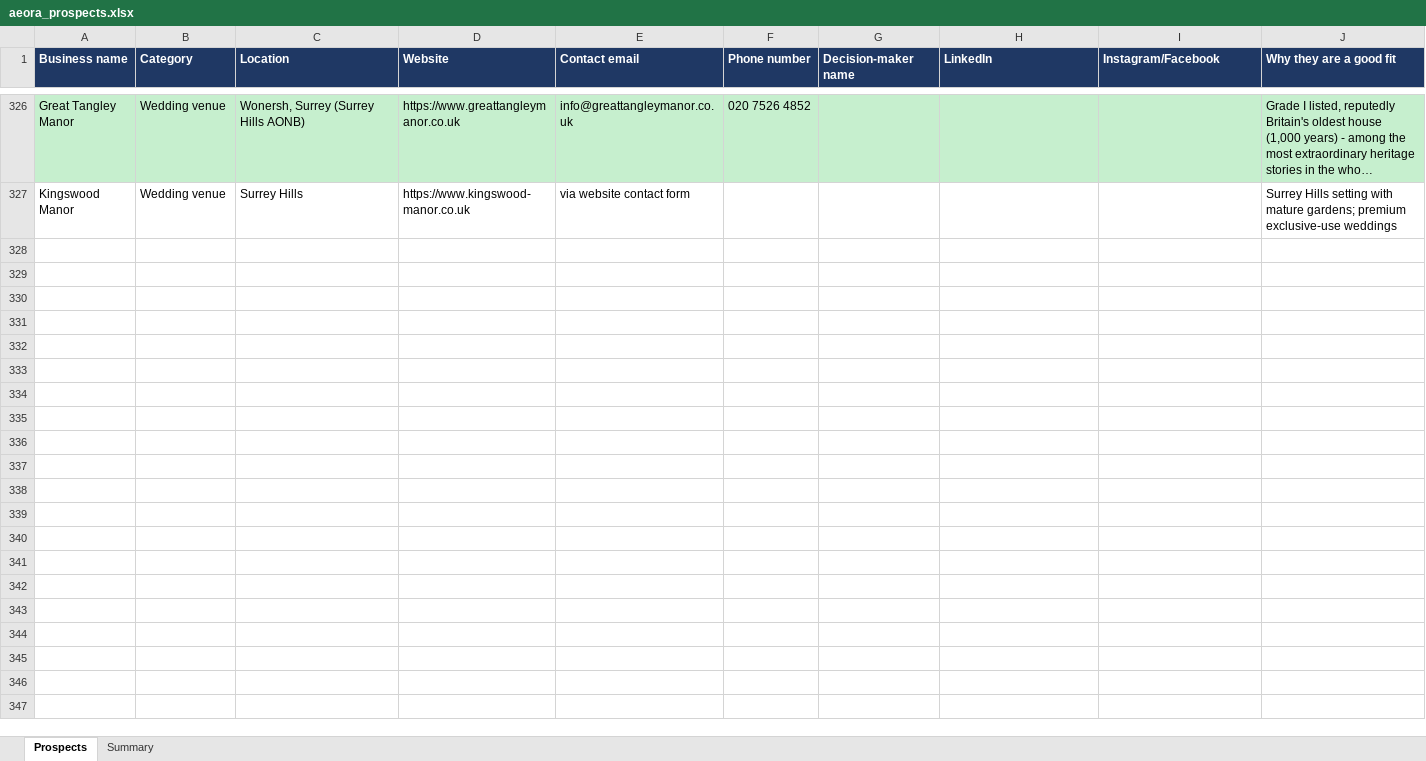
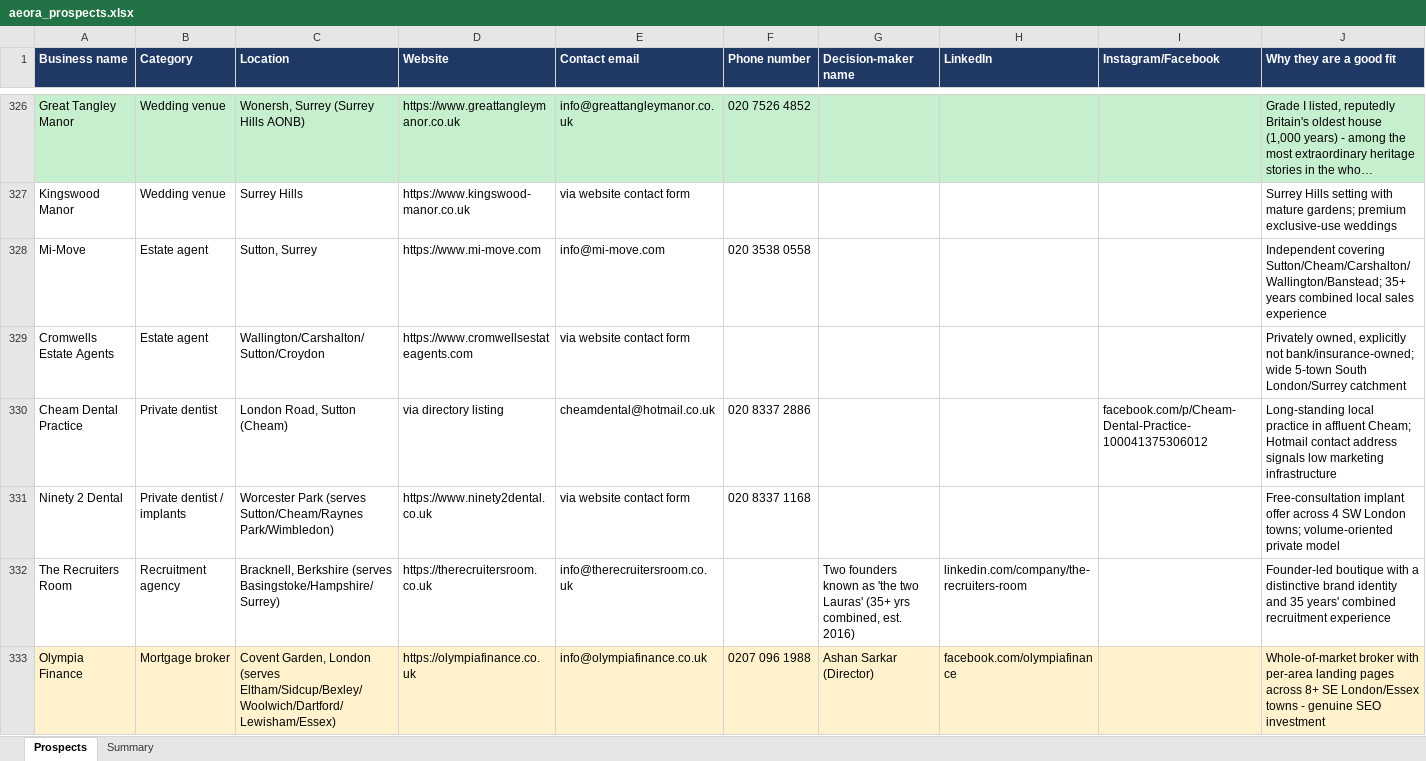
Before and after one commit to houghtonstudioco-afk/Houghton-property-partners, an Excel workbook: prospects/aeora_prospects.xlsx, sheet Prospects, drawn as a sheet; only a part is shown, gaps mark what is left out; long unchanged cells end in …; values as stored, in another font and other column widths than the file's, no borders; rows hold the shown columns only; the diff names each change by its address in the sheet, - before the commit and + after, or states it on an @@ line.

```diff
--- a/prospects/aeora_prospects.xlsx (sheet Prospects)
+++ b/prospects/aeora_prospects.xlsx (sheet Prospects)
+row 328: Mi-Move | Estate agent | Sutton, Surrey | https://www.mi-move.com | info@mi-move.com | 020 3538 0558 |  |  |  | Independent covering Sutton/Cheam/Carshalton/Wallington/Banstead; 35+ years combined local sales experience
+row 329: Cromwells Estate Agents | Estate agent | Wallington/Carshalton/Sutton/Croydon | https://www.cromwellsestateagents.com | via website contact form |  |  |  |  | Privately owned, explicitly not bank/insurance-owned; wide 5-town South London/Surrey catchment
+row 330: Cheam Dental Practice | Private dentist | London Road, Sutton (Cheam) | via directory listing | cheamdental@hotmail.co.uk | 020 8337 2886 |  |  | facebook.com/p/Cheam-Dental-Practice-100041375306012 | Long-standing local practice in affluent Cheam; Hotmail contact address signals low marketing infrastructure
+row 331: Ninety 2 Dental | Private dentist / implants | Worcester Park (serves Sutton/Cheam/Raynes Park/Wimbledon) | https://www.ninety2dental.co.uk | via website contact form | 020 8337 1168 |  |  |  | Free-consultation implant offer across 4 SW London towns; volume-oriented private model
+row 332: The Recruiters Room | Recruitment agency | Bracknell, Berkshire (serves Basingstoke/Hampshire/Surrey) | https://therecruitersroom.co.uk | info@therecruitersroom.co.uk |  | Two founders known as 'the two Lauras' (35+ yrs combined, est. 2016) | linkedin.com/company/the-recruiters-room |  | Founder-led boutique with a distinctive brand identity and 35 years' combined recruitment experience
+row 333: Olympia Finance | Mortgage broker | Covent Garden, London (serves Eltham/Sidcup/Bexley/Woolwich/Dartford/Lewisham/Essex) | https://olympiafinance.co.uk | info@olympiafinance.co.uk | 0207 096 1988 | Ashan Sarkar (Director) | facebook.com/olympiafinance |  | Whole-of-market broker with per-area landing pages across 8+ SE London/Essex towns - genuine SEO investment
```
Also changed, not shown: sheet Summary, 2 other files.
